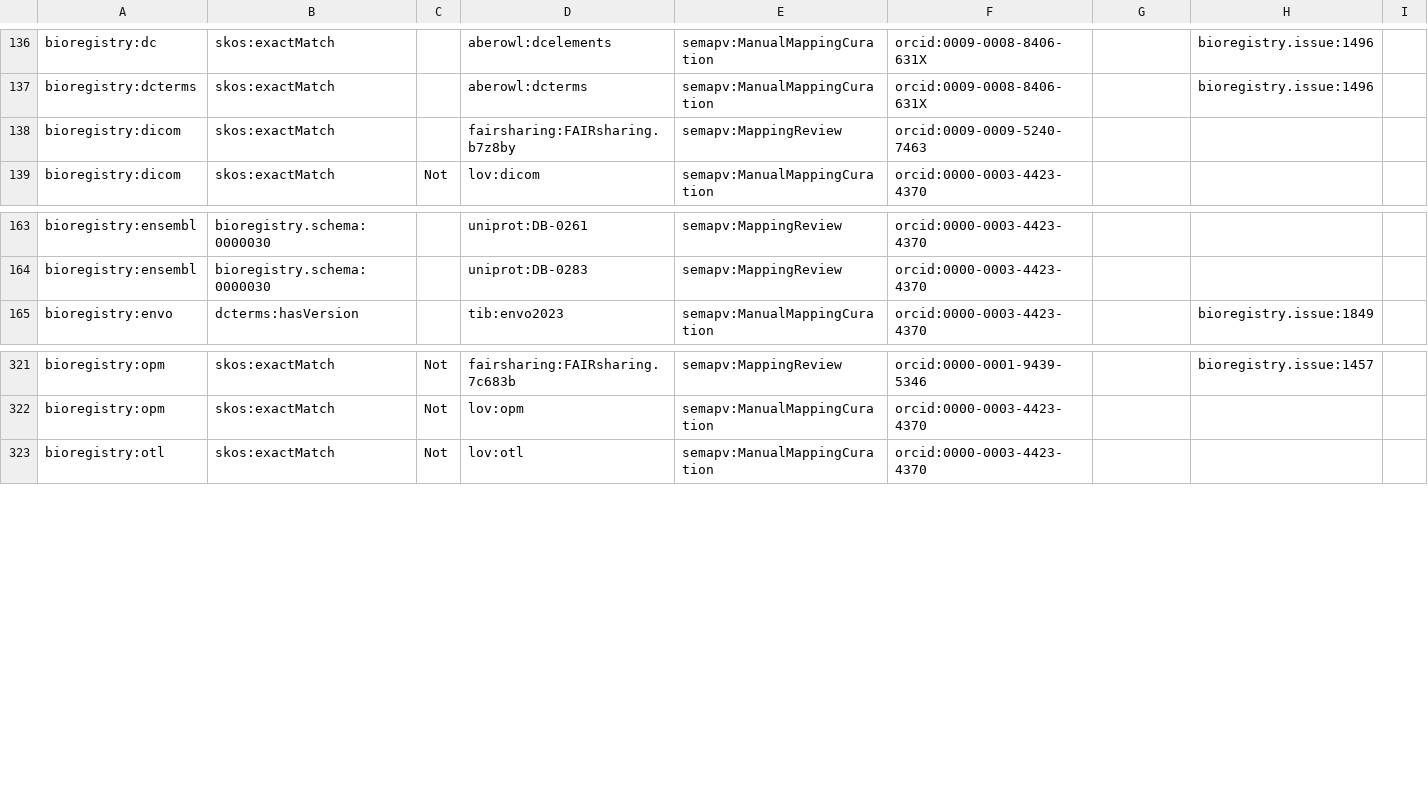
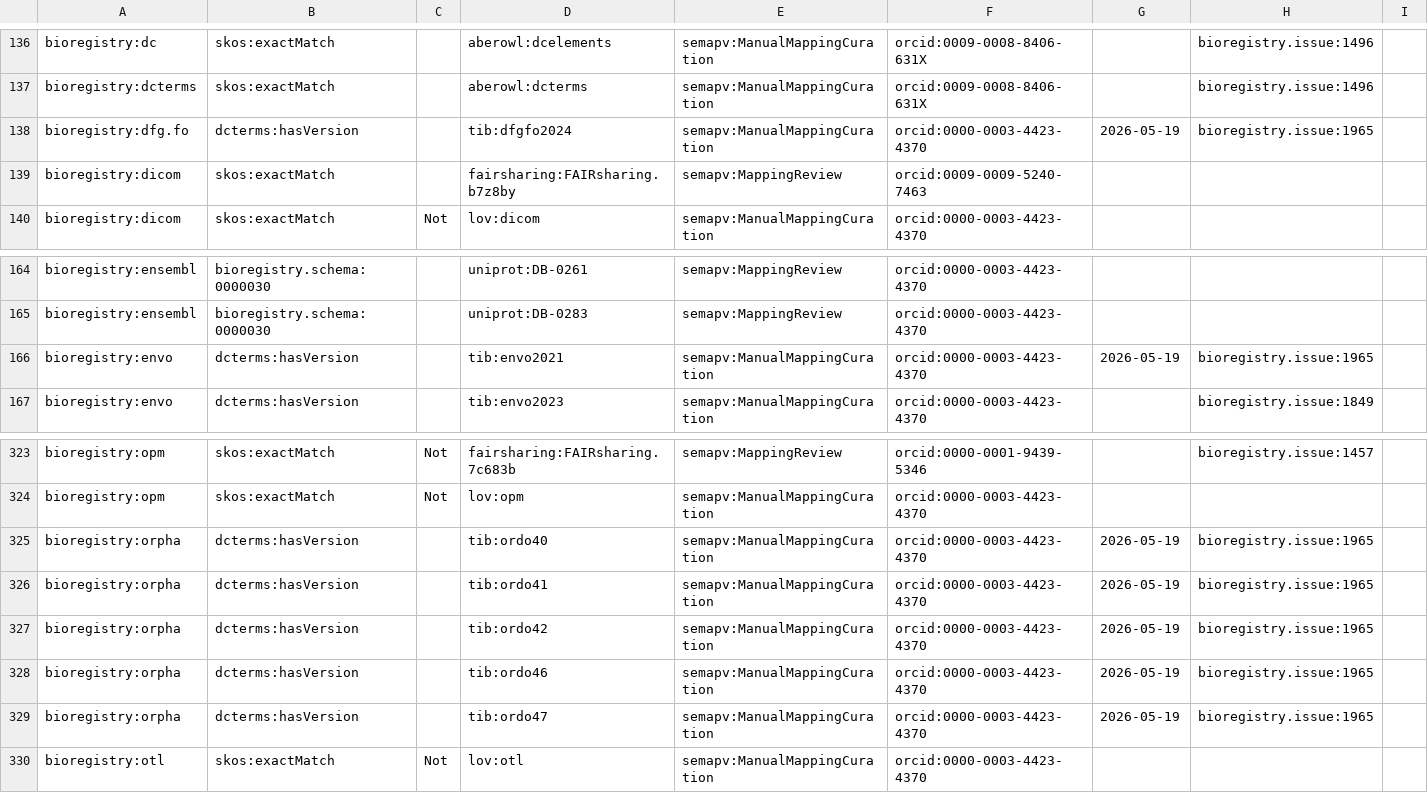
Before and after one commit to biopragmatics/bioregistry, a TSV file: src/bioregistry/data/curated_mappings.sssom.tsv, drawn as a sheet; only a part is shown, gaps mark what is left out; the diff names each change by its address in the sheet, - before the commit and + after, or states it on an @@ line.

```diff
--- a/src/bioregistry/data/curated_mappings.sssom.tsv
+++ b/src/bioregistry/data/curated_mappings.sssom.tsv
+row 138: bioregistry:dfg.fo | dcterms:hasVersion |  | tib:dfgfo2024 | semapv:ManualMappingCuration | orcid:0000-0003-4423-4370 | 2026-05-19 | bioregistry.issue:1965
+row 166: bioregistry:envo | dcterms:hasVersion |  | tib:envo2021 | semapv:ManualMappingCuration | orcid:0000-0003-4423-4370 | 2026-05-19 | bioregistry.issue:1965
+row 325: bioregistry:orpha | dcterms:hasVersion |  | tib:ordo40 | semapv:ManualMappingCuration | orcid:0000-0003-4423-4370 | 2026-05-19 | bioregistry.issue:1965
+row 326: bioregistry:orpha | dcterms:hasVersion |  | tib:ordo41 | semapv:ManualMappingCuration | orcid:0000-0003-4423-4370 | 2026-05-19 | bioregistry.issue:1965
+row 327: bioregistry:orpha | dcterms:hasVersion |  | tib:ordo42 | semapv:ManualMappingCuration | orcid:0000-0003-4423-4370 | 2026-05-19 | bioregistry.issue:1965
+row 328: bioregistry:orpha | dcterms:hasVersion |  | tib:ordo46 | semapv:ManualMappingCuration | orcid:0000-0003-4423-4370 | 2026-05-19 | bioregistry.issue:1965
+row 329: bioregistry:orpha | dcterms:hasVersion |  | tib:ordo47 | semapv:ManualMappingCuration | orcid:0000-0003-4423-4370 | 2026-05-19 | bioregistry.issue:1965
```
Also changed, not shown: 2 other files.
